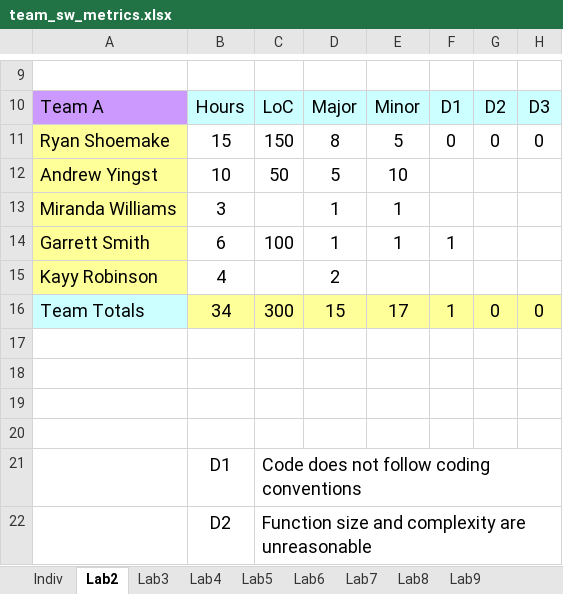
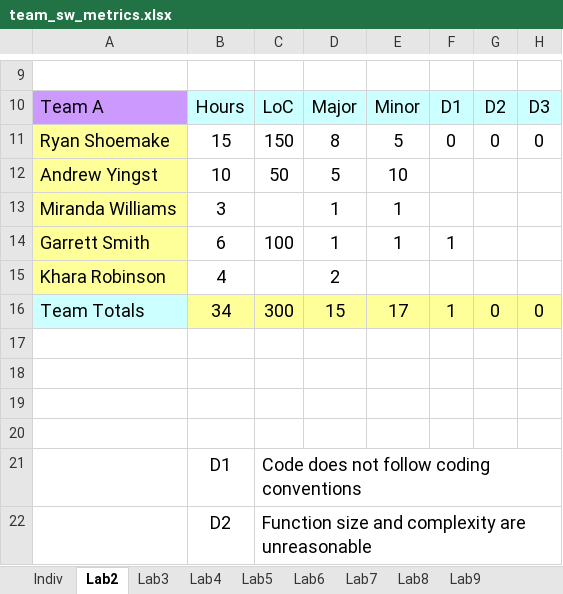
Before and after one commit to Embedded-Systems-Spring-2020/Lab2, an Excel workbook: Docs/team_sw_metrics.xlsx, sheet Lab2, drawn as a sheet; only a part is shown, gaps mark what is left out; values as stored, in another font and other column widths than the file's, no borders; the diff names each change by its address in the sheet, - before the commit and + after, or states it on an @@ line.

```diff
--- a/Docs/team_sw_metrics.xlsx (sheet Lab2)
+++ b/Docs/team_sw_metrics.xlsx (sheet Lab2)
-A15: Kayy Robinson
+A15: Khara Robinson
```
Also changed, not shown: sheet Indiv, sheet Lab6, sheet Lab3, sheet Lab5, sheet Lab7, sheet Lab8, 2 more sheets, formulas that keep their value.
